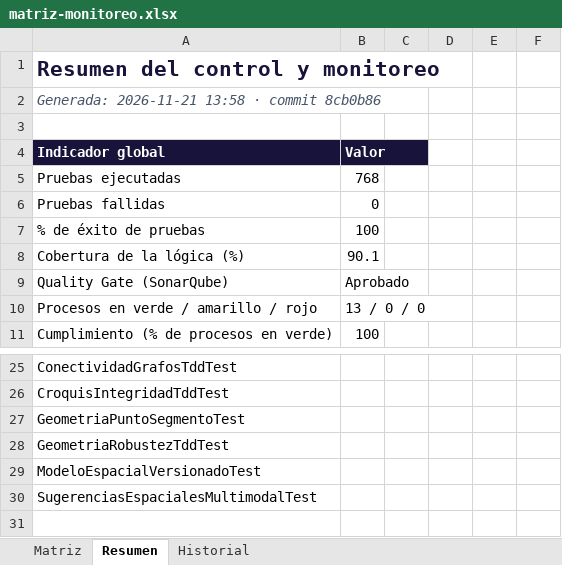
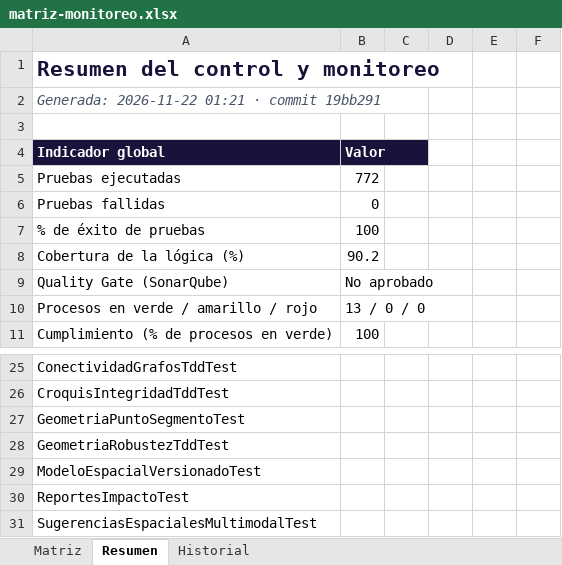
Before and after one commit to WilliamAndree/SisWeb, an Excel workbook: docs/monitoreo/matriz-monitoreo.xlsx, sheet Resumen, drawn as a sheet; only a part is shown, gaps mark what is left out; values as stored, in another font and other column widths than the file's, no borders; the diff names each change by its address in the sheet, - before the commit and + after, or states it on an @@ line.

```diff
--- a/docs/monitoreo/matriz-monitoreo.xlsx (sheet Resumen)
+++ b/docs/monitoreo/matriz-monitoreo.xlsx (sheet Resumen)
-A2 (Indicador global): Generada: 2026-11-21 13:58 · commit 8cb0b86
+A2 (Indicador global): Generada: 2026-11-22 01:21 · commit 19bb291
-B5 (Valor): 768
+B5 (Valor): 772
-B8 (Valor): 90.1
+B8 (Valor): 90.2
-B9 (Valor): Aprobado
+B9 (Valor): No aprobado
+row 30: ReportesImpactoTest
```
Also changed, not shown: sheet Historial, sheet Matriz, 3 other files.
